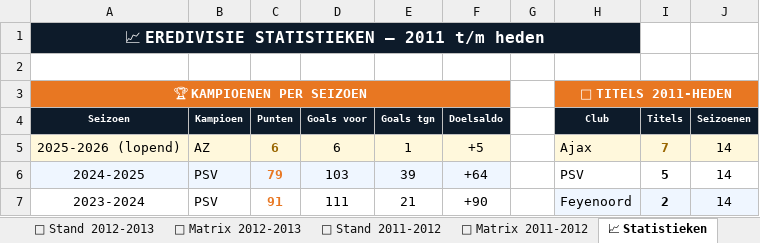
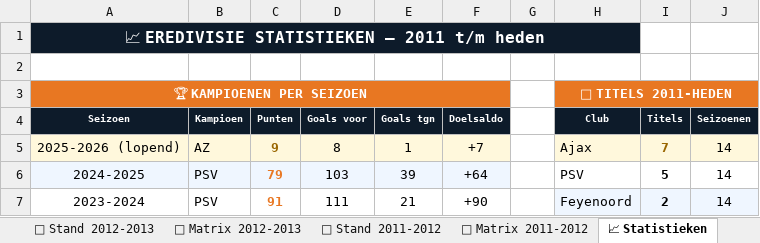
Before and after one commit to Graceland1502/Eredivisie, an Excel workbook: Eredivisie_Live.xlsx, sheet 📈 Statistieken, drawn as a sheet; only a part is shown; values as stored, in another font and other column widths than the file's, no borders; charts and pictures not drawn; the diff names each change by its address in the sheet, - before the commit and + after, or states it on an @@ line.

```diff
--- a/Eredivisie_Live.xlsx (sheet 📈 Statistieken)
+++ b/Eredivisie_Live.xlsx (sheet 📈 Statistieken)
-C5 (Punten): 6
+C5 (Punten): 9
-D5 (Goals voor): 6
+D5 (Goals voor): 8
-F5 (Doelsaldo): +5
+F5 (Doelsaldo): +7
```
Also changed, not shown: sheet 📊 Live Stand 2025-2026, sheet ⚽ Matrix 2025-2026.
